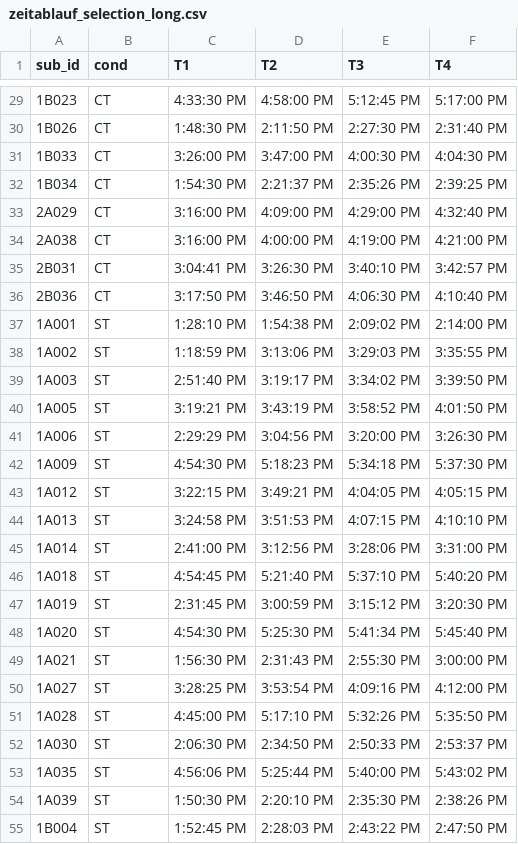
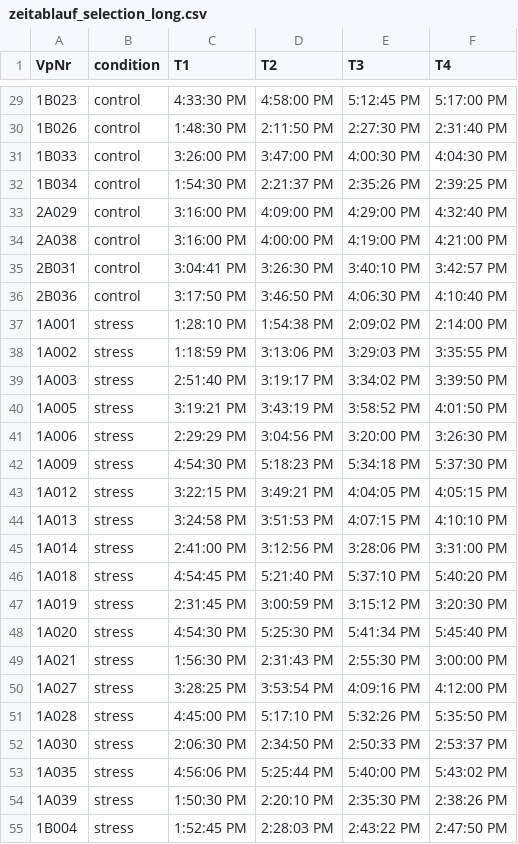
Before and after one commit to agschlagenhauf/SALAD, a CSV file: data_sum/zeitablauf_selection_long.csv, drawn as a sheet; only a part is shown, gaps mark what is left out; the diff covers the shown part only.

```diff
--- a/data_sum/zeitablauf_selection_long.csv
+++ b/data_sum/zeitablauf_selection_long.csv
@@ -1 +1 @@
-sub_id,cond,T1,T2,T3,T4
+VpNr,condition,T1,T2,T3,T4
@@ -29,27 +29,27 @@
-1B023,CT,4:33:30 PM,4:58:00 PM,5:12:45 PM,5:17:00 PM
-1B026,CT,1:48:30 PM,2:11:50 PM,2:27:30 PM,2:31:40 PM
-1B033,CT,3:26:00 PM,3:47:00 PM,4:00:30 PM,4:04:30 PM
-1B034,CT,1:54:30 PM,2:21:37 PM,2:35:26 PM,2:39:25 PM
-2A029,CT,3:16:00 PM,4:09:00 PM,4:29:00 PM,4:32:40 PM
-2A038,CT,3:16:00 PM,4:00:00 PM,4:19:00 PM,4:21:00 PM
-2B031,CT,3:04:41 PM,3:26:30 PM,3:40:10 PM,3:42:57 PM
-2B036,CT,3:17:50 PM,3:46:50 PM,4:06:30 PM,4:10:40 PM
-1A001,ST,1:28:10 PM,1:54:38 PM,2:09:02 PM,2:14:00 PM
-1A002,ST,1:18:59 PM,3:13:06 PM,3:29:03 PM,3:35:55 PM
-1A003,ST,2:51:40 PM,3:19:17 PM,3:34:02 PM,3:39:50 PM
-1A005,ST,3:19:21 PM,3:43:19 PM,3:58:52 PM,4:01:50 PM
-1A006,ST,2:29:29 PM,3:04:56 PM,3:20:00 PM,3:26:30 PM
-1A009,ST,4:54:30 PM,5:18:23 PM,5:34:18 PM,5:37:30 PM
-1A012,ST,3:22:15 PM,3:49:21 PM,4:04:05 PM,4:05:15 PM
-1A013,ST,3:24:58 PM,3:51:53 PM,4:07:15 PM,4:10:10 PM
-1A014,ST,2:41:00 PM,3:12:56 PM,3:28:06 PM,3:31:00 PM
-1A018,ST,4:54:45 PM,5:21:40 PM,5:37:10 PM,5:40:20 PM
-1A019,ST,2:31:45 PM,3:00:59 PM,3:15:12 PM,3:20:30 PM
-1A020,ST,4:54:30 PM,5:25:30 PM,5:41:34 PM,5:45:40 PM
-1A021,ST,1:56:30 PM,2:31:43 PM,2:55:30 PM,3:00:00 PM
-1A027,ST,3:28:25 PM,3:53:54 PM,4:09:16 PM,4:12:00 PM
-1A028,ST,4:45:00 PM,5:17:10 PM,5:32:26 PM,5:35:50 PM
-1A030,ST,2:06:30 PM,2:34:50 PM,2:50:33 PM,2:53:37 PM
-1A035,ST,4:56:06 PM,5:25:44 PM,5:40:00 PM,5:43:02 PM
-1A039,ST,1:50:30 PM,2:20:10 PM,2:35:30 PM,2:38:26 PM
-1B004,ST,1:52:45 PM,2:28:03 PM,2:43:22 PM,2:47:50 PM
+1B023,control,4:33:30 PM,4:58:00 PM,5:12:45 PM,5:17:00 PM
+1B026,control,1:48:30 PM,2:11:50 PM,2:27:30 PM,2:31:40 PM
+1B033,control,3:26:00 PM,3:47:00 PM,4:00:30 PM,4:04:30 PM
+1B034,control,1:54:30 PM,2:21:37 PM,2:35:26 PM,2:39:25 PM
+2A029,control,3:16:00 PM,4:09:00 PM,4:29:00 PM,4:32:40 PM
+2A038,control,3:16:00 PM,4:00:00 PM,4:19:00 PM,4:21:00 PM
+2B031,control,3:04:41 PM,3:26:30 PM,3:40:10 PM,3:42:57 PM
+2B036,control,3:17:50 PM,3:46:50 PM,4:06:30 PM,4:10:40 PM
+1A001,stress,1:28:10 PM,1:54:38 PM,2:09:02 PM,2:14:00 PM
+1A002,stress,1:18:59 PM,3:13:06 PM,3:29:03 PM,3:35:55 PM
+1A003,stress,2:51:40 PM,3:19:17 PM,3:34:02 PM,3:39:50 PM
+1A005,stress,3:19:21 PM,3:43:19 PM,3:58:52 PM,4:01:50 PM
+1A006,stress,2:29:29 PM,3:04:56 PM,3:20:00 PM,3:26:30 PM
+1A009,stress,4:54:30 PM,5:18:23 PM,5:34:18 PM,5:37:30 PM
+1A012,stress,3:22:15 PM,3:49:21 PM,4:04:05 PM,4:05:15 PM
+1A013,stress,3:24:58 PM,3:51:53 PM,4:07:15 PM,4:10:10 PM
+1A014,stress,2:41:00 PM,3:12:56 PM,3:28:06 PM,3:31:00 PM
+1A018,stress,4:54:45 PM,5:21:40 PM,5:37:10 PM,5:40:20 PM
+1A019,stress,2:31:45 PM,3:00:59 PM,3:15:12 PM,3:20:30 PM
+1A020,stress,4:54:30 PM,5:25:30 PM,5:41:34 PM,5:45:40 PM
+1A021,stress,1:56:30 PM,2:31:43 PM,2:55:30 PM,3:00:00 PM
+1A027,stress,3:28:25 PM,3:53:54 PM,4:09:16 PM,4:12:00 PM
+1A028,stress,4:45:00 PM,5:17:10 PM,5:32:26 PM,5:35:50 PM
+1A030,stress,2:06:30 PM,2:34:50 PM,2:50:33 PM,2:53:37 PM
+1A035,stress,4:56:06 PM,5:25:44 PM,5:40:00 PM,5:43:02 PM
+1A039,stress,1:50:30 PM,2:20:10 PM,2:35:30 PM,2:38:26 PM
+1B004,stress,1:52:45 PM,2:28:03 PM,2:43:22 PM,2:47:50 PM
```
Also changed, not shown: 43 edited cells elsewhere in this file, 1 other file.
